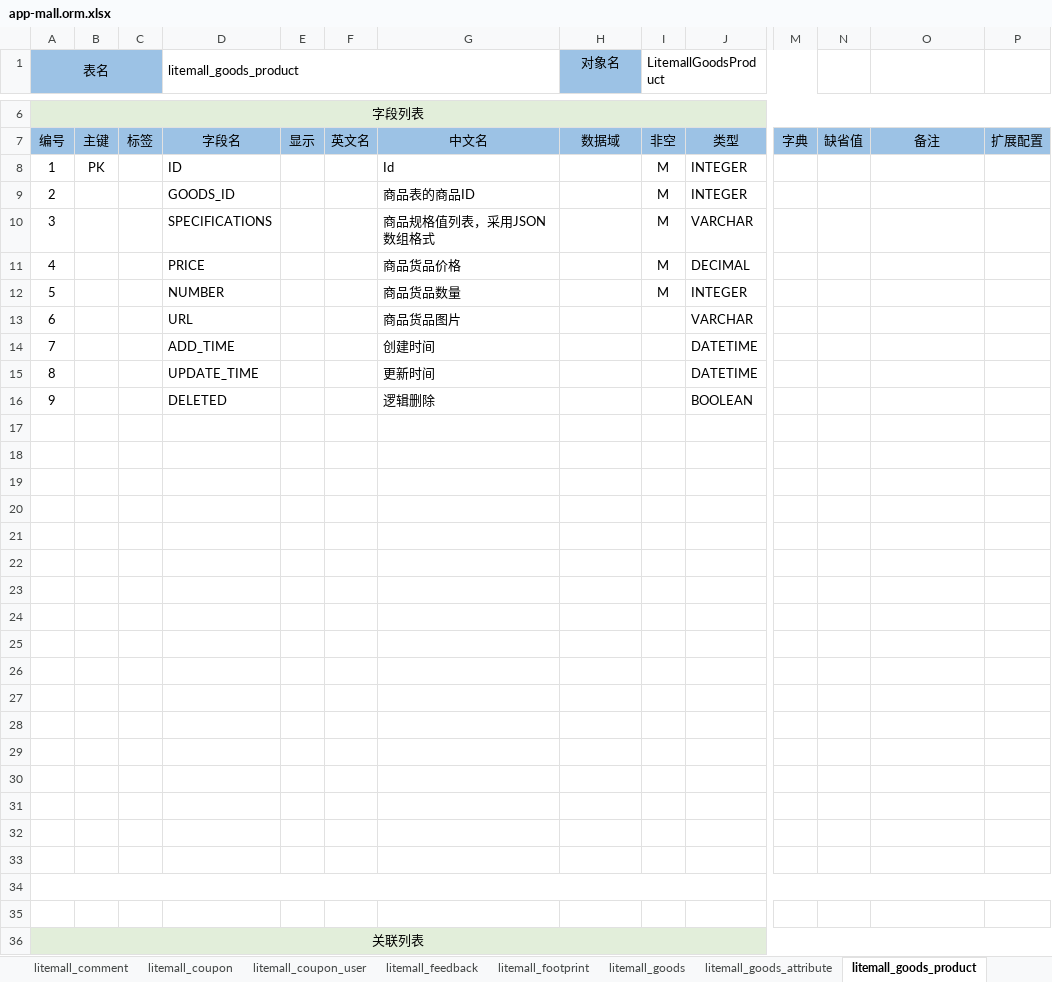
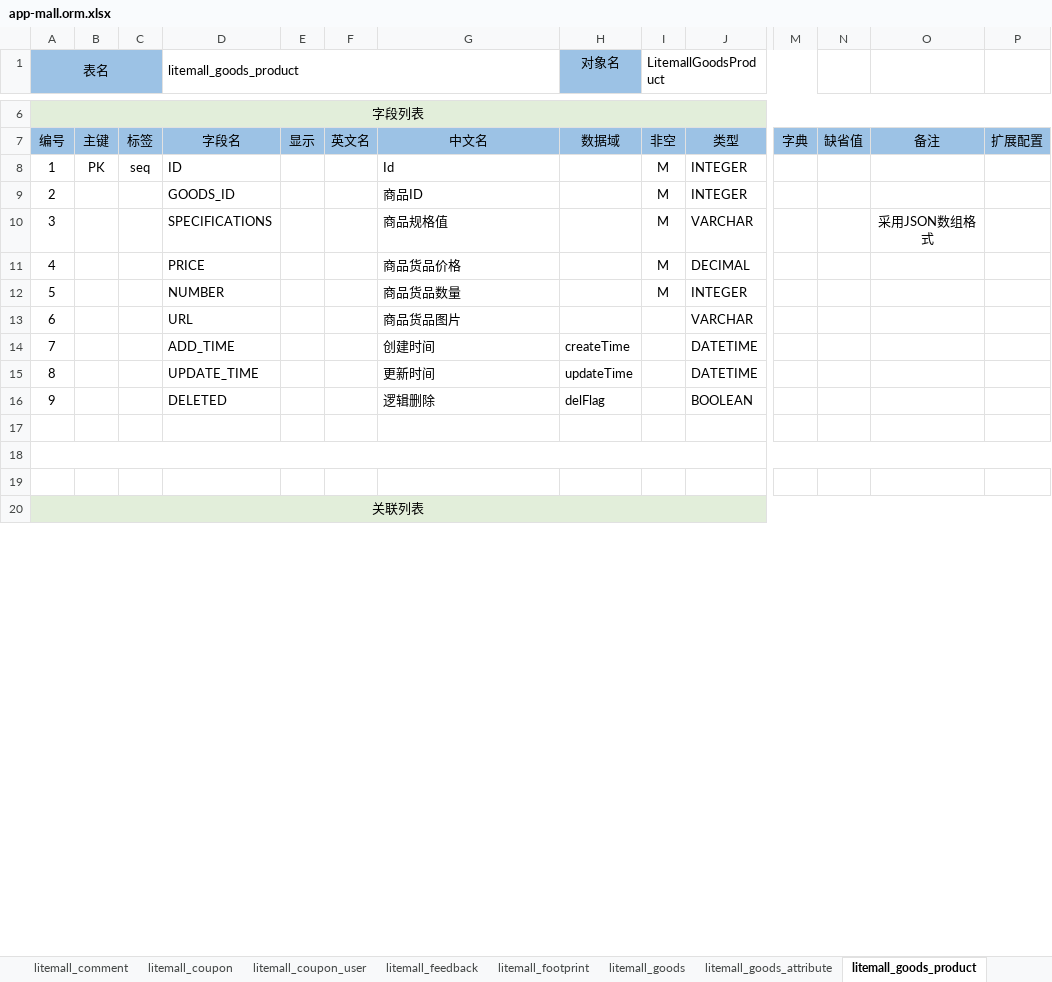
Before and after one commit to entropy-cloud/nop-app-mall, an Excel workbook: model/app-mall.orm.xlsx, sheet litemall_goods_product, drawn as a sheet; only a part is shown, gaps mark what is left out; values as stored, in another font and other column widths than the file's, no borders; removed rows and columns are numbered as before the commit, all else as after; rows hold the shown columns only; the diff covers the shown part only; the diff names each change by its address in the sheet, - before the commit and + after, or states it on an @@ line.

```diff
--- a/model/app-mall.orm.xlsx (sheet litemall_goods_product)
+++ b/model/app-mall.orm.xlsx (sheet litemall_goods_product)
-C8: (empty)
+C8: seq
-G9: 商品表的商品ID
+G9: 商品ID
-G10: 商品规格值列表，采用JSON数组格式
+G10: 商品规格值
-O10: (empty)
+O10: 采用JSON数组格式
-H14 (对象名): (empty)
+H14 (对象名): createTime
-H15 (对象名): (empty)
+H15 (对象名): updateTime
-H16 (对象名): (empty)
+H16 (对象名): delFlag
-row 17: (empty)
-row 18: (empty)
-row 19: (empty)
-row 20: (empty)
-row 21: (empty)
-row 22: (empty)
-row 23: (empty)
-row 24: (empty)
-row 25: (empty)
-row 26: (empty)
-row 27: (empty)
-row 28: (empty)
-row 29: (empty)
-row 30: (empty)
-row 31: (empty)
-row 32: (empty)
```
Also changed, not shown: 7 added rows elsewhere in this sheet, sheet litemall_goods_attribute, sheet litemall_goods, sheet litemall_aftersale, sheet litemall_groupon, sheet litemall_goods_specification, sheet litemall_cart, 28 more sheets, other sheet tabs, 4 other files.
